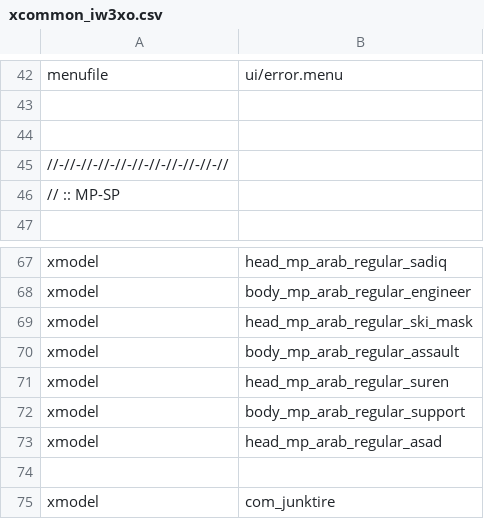
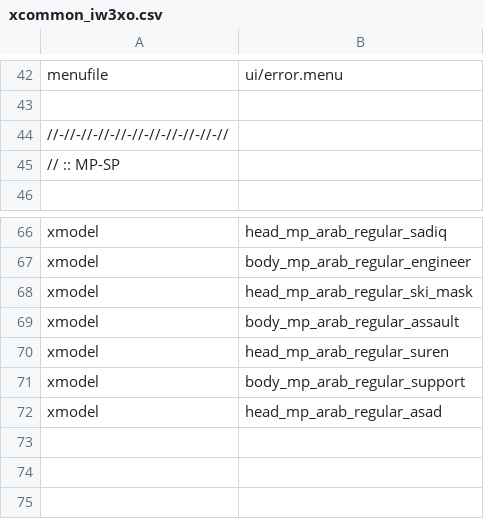
Before and after one commit to xoxor4d/xcommon_iw3xo, a CSV file: xcommon_iw3xo.csv, drawn as a sheet; only a part is shown, gaps mark what is left out; the diff names each change by its address in the sheet, - before the commit and + after, or states it on an @@ line.

```diff
--- a/xcommon_iw3xo.csv
+++ b/xcommon_iw3xo.csv
-row 44: (empty)
-row 74: (empty)
-row 75: xmodel | com_junktire
```
Also changed, not shown: 1 other file.
